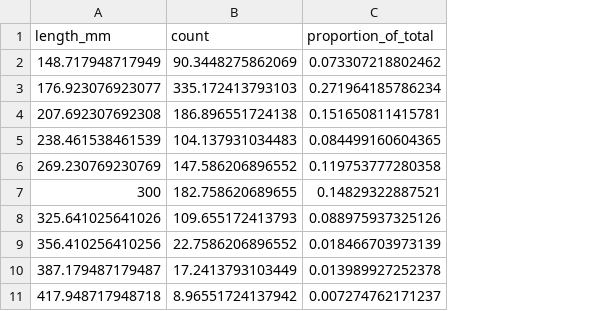
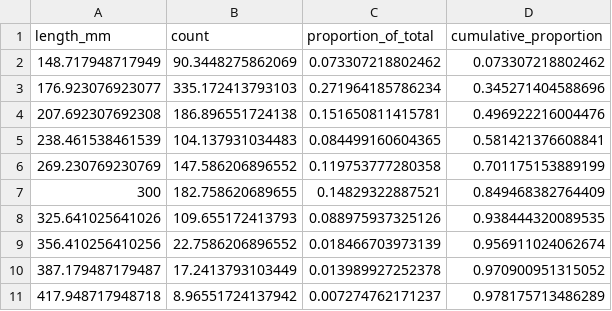
Before and after one commit to mrguyperson/predation, a CSV file: stb_size_dist.csv, drawn as a sheet; only a part is shown; the diff names each change by its address in the sheet, - before the commit and + after, or states it on an @@ line.

Commit message:
added cumulative_proportion to csv files

```diff
--- a/stb_size_dist.csv
+++ b/stb_size_dist.csv
+column D (cumulative_proportion), rows 2-11: 0.073307218802462 | 0.345271404588696 | 0.496922216004476 | 0.581421376608841 | 0.701175153889199 | 0.849468382764409 | 0.938444320089535 | 0.956911024062674 | 0.970900951315052 | 0.978175713486289
```
Also changed, not shown: lmb_size_dist.csv, 1 other file.
